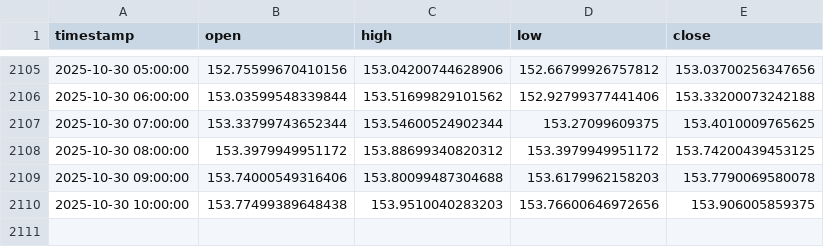
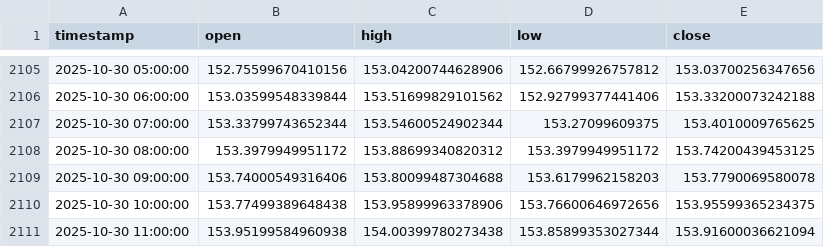
Before and after one commit to fxundergroundllc-stack/fx-h1-feed, a CSV file: data/USDJPY.csv, drawn as a sheet; only a part is shown, gaps mark what is left out.

```diff
--- a/data/USDJPY.csv
+++ b/data/USDJPY.csv
@@ -2109,2 +2109,3 @@ timestamp,open,high,low,close
 2025-10-30 09:00:00,153.74000549316406,153.80099487304688,153.6179962158203,153.7790069580078
-2025-10-30 10:00:00,153.77499389648438,153.9510040283203,153.76600646972656,153.906005859375
+2025-10-30 10:00:00,153.77499389648438,153.95899963378906,153.76600646972656,153.95599365234375
+2025-10-30 11:00:00,153.95199584960938,154.00399780273438,153.85899353027344,153.91600036621094
```
Also changed, not shown: data/BTCUSD.csv, data/EURUSD.csv, 1 other file.
